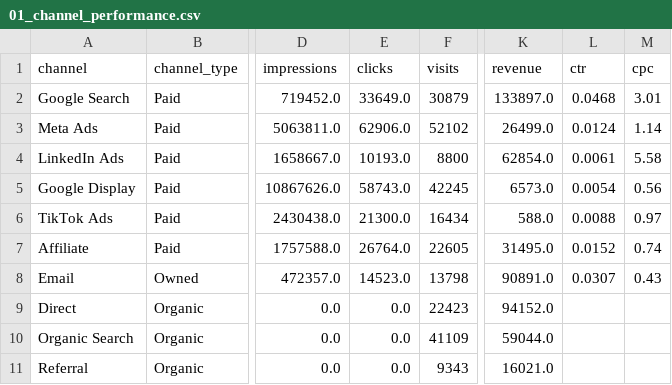
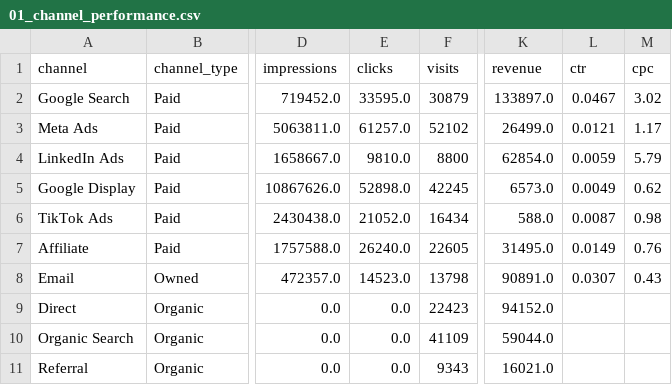
Before and after one commit to ThanushreeSiddaraju/marketing-analytics, a CSV file: output/01_channel_performance.csv, drawn as a sheet; only a part is shown, gaps mark what is left out; the diff names each change by its address in the sheet, - before the commit and + after, or states it on an @@ line.

```diff
--- a/output/01_channel_performance.csv
+++ b/output/01_channel_performance.csv
-E2 (clicks): 33649.0
+E2 (clicks): 33595.0
-L2 (ctr): 0.0468
+L2 (ctr): 0.0467
-M2 (cpc): 3.01
+M2 (cpc): 3.02
-E3 (clicks): 62906.0
+E3 (clicks): 61257.0
-L3 (ctr): 0.0124
+L3 (ctr): 0.0121
-M3 (cpc): 1.14
+M3 (cpc): 1.17
-E4 (clicks): 10193.0
+E4 (clicks): 9810.0
-L4 (ctr): 0.0061
+L4 (ctr): 0.0059
-M4 (cpc): 5.58
+M4 (cpc): 5.79
-E5 (clicks): 58743.0
+E5 (clicks): 52898.0
-L5 (ctr): 0.0054
+L5 (ctr): 0.0049
-M5 (cpc): 0.56
+M5 (cpc): 0.62
-E6 (clicks): 21300.0
+E6 (clicks): 21052.0
-L6 (ctr): 0.0088
+L6 (ctr): 0.0087
-M6 (cpc): 0.97
+M6 (cpc): 0.98
-E7 (clicks): 26764.0
+E7 (clicks): 26240.0
-L7 (ctr): 0.0152
+L7 (ctr): 0.0149
-M7 (cpc): 0.74
+M7 (cpc): 0.76
```
Also changed, not shown: output/00_data_quality.csv, output/02_campaign_performance.csv, 9 other files.
